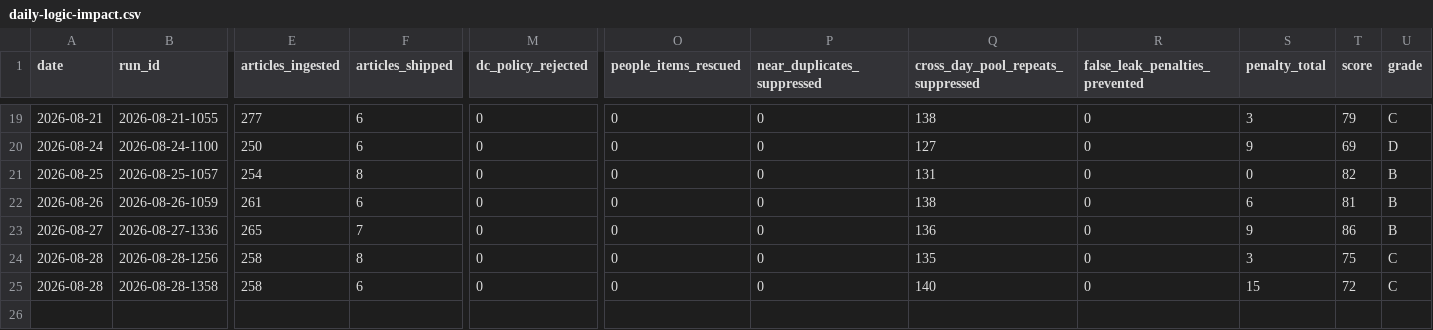
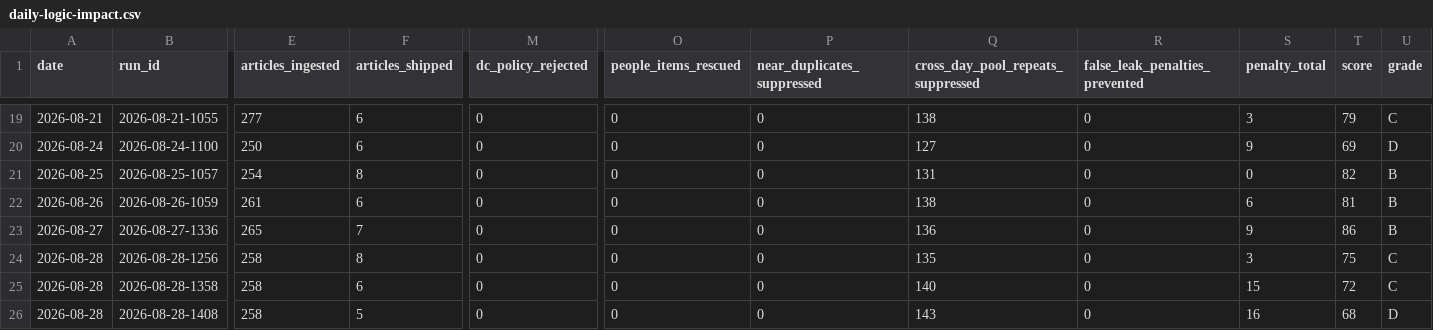
Before and after one commit to woodmont-industrial/Woodmont-Industrial-News-Briefing, a CSV file: docs/daily-logic-impact.csv, drawn as a sheet; only a part is shown, gaps mark what is left out; rows hold the shown columns only; the diff names each change by its address in the sheet, - before the commit and + after, or states it on an @@ line.

```diff
--- a/docs/daily-logic-impact.csv
+++ b/docs/daily-logic-impact.csv
+row 26: 2026-08-28 | 2026-08-28-1408 | 258 | 5 | 0 | 0 | 0 | 143 | 0 | 16 | 68 | D
```
Also changed, not shown: docs/quality-scores.csv, 8 other files.
